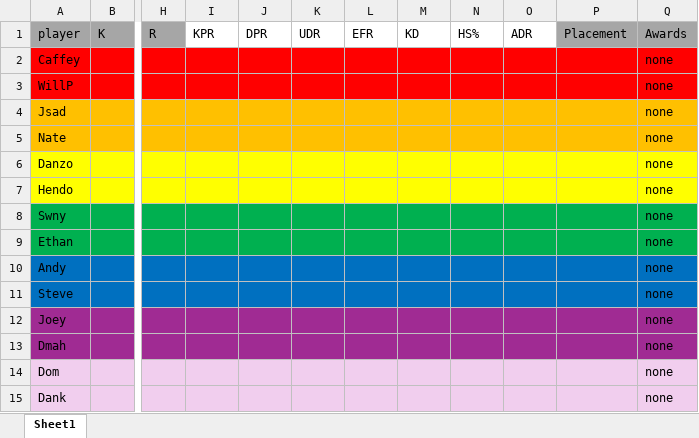
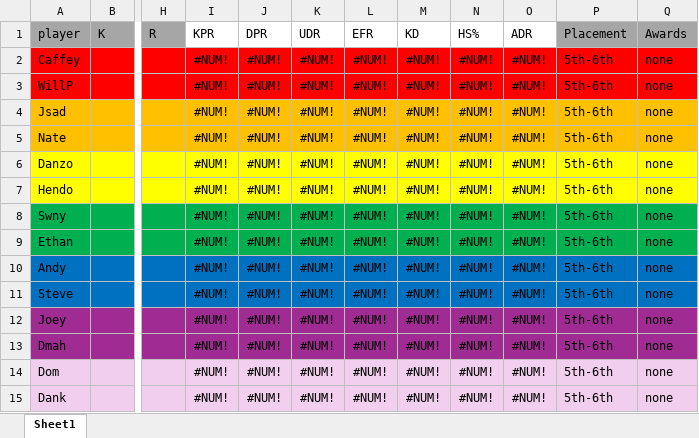
Before and after one commit to PatrickBrady7/broys2v2bot, an Excel workbook: 2v2statsLeagueXL.xlsx, sheet Sheet1, drawn as a sheet; only a part is shown, gaps mark what is left out; values as stored, in another font and other column widths than the file's, no borders; charts and pictures not drawn; the diff names each change by its address in the sheet, - before the commit and + after, or states it on an @@ line.

```diff
--- a/2v2statsLeagueXL.xlsx (sheet Sheet1)
+++ b/2v2statsLeagueXL.xlsx (sheet Sheet1)
-I2:I15 (KPR): (empty)
+I2:I15 (KPR): #NUM!
-J2:J15 (DPR): (empty)
+J2:J15 (DPR): #NUM!
-K2:K15 (UDR): (empty)
+K2:K15 (UDR): #NUM!
-L2:L15 (EFR): (empty)
+L2:L15 (EFR): #NUM!
-M2:M15 (KD): (empty)
+M2:M15 (KD): #NUM!
-N2:N15 (HS%): (empty)
+N2:N15 (HS%): #NUM!
-O2:O15 (ADR): (empty)
+O2:O15 (ADR): #NUM!
-P2:P15 (Placement): (empty)
+P2:P15 (Placement): 5th-6th
```
Also changed, not shown: 1 other file.
